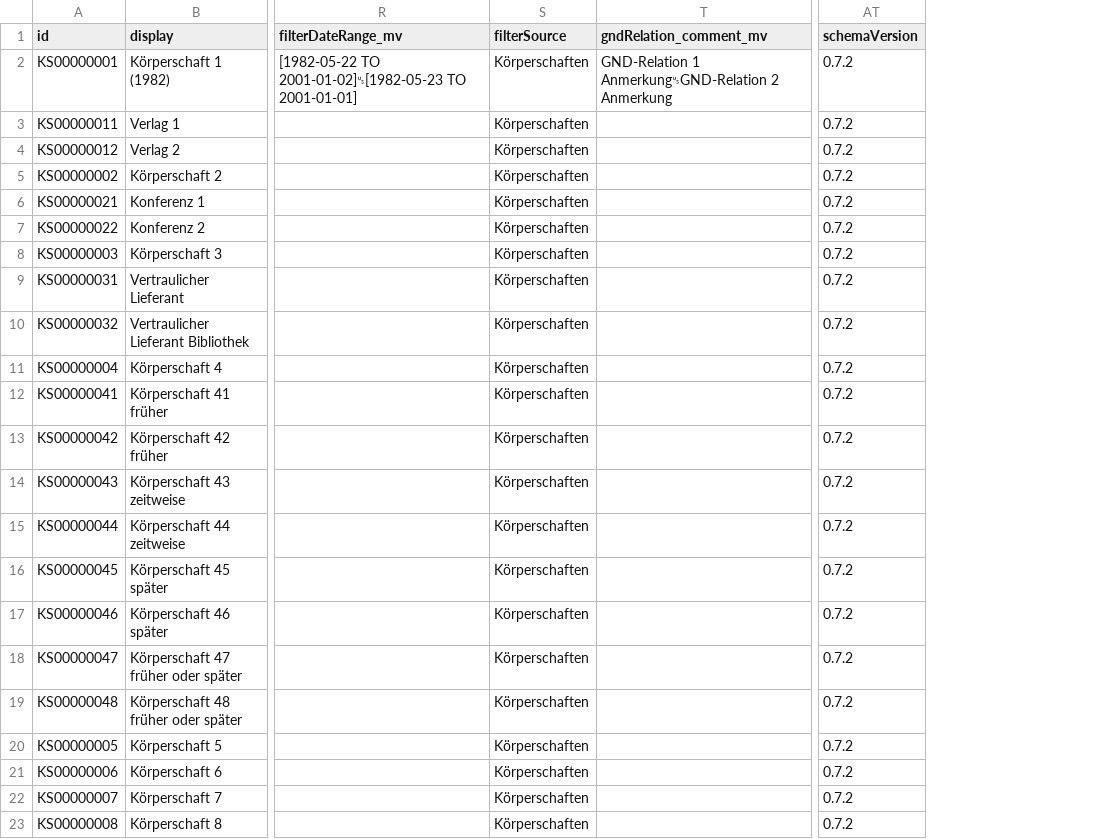
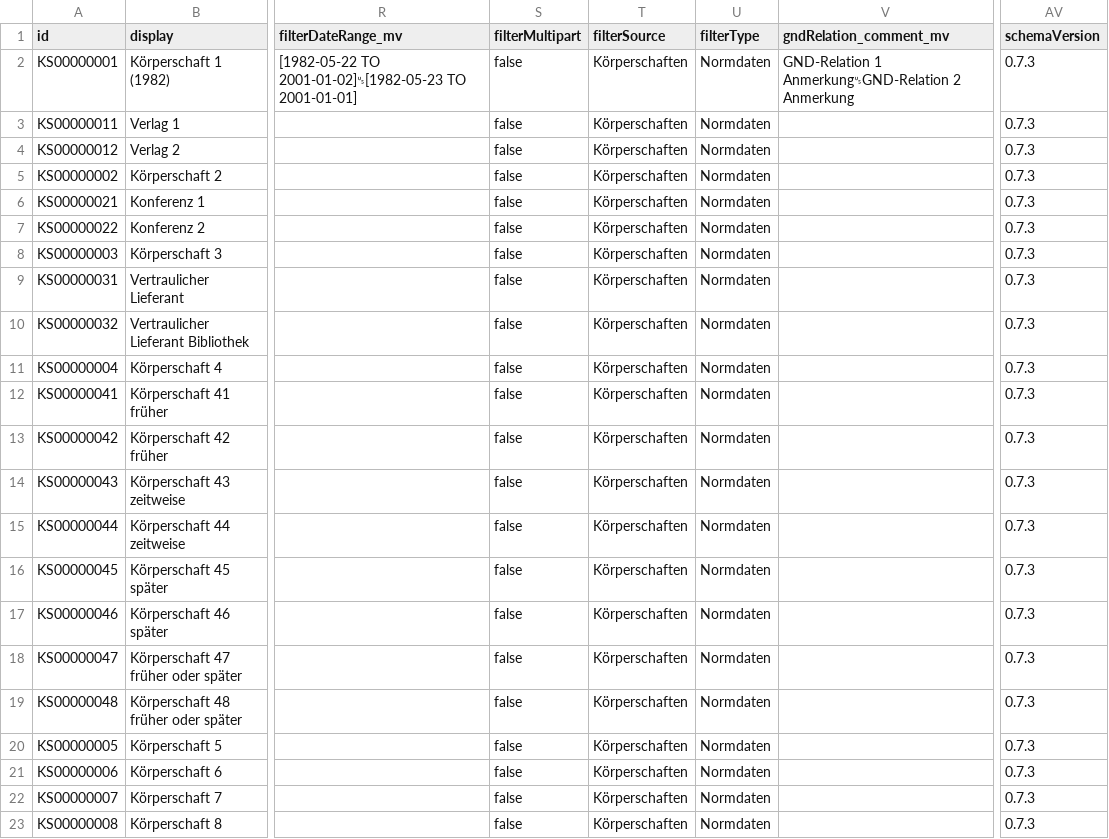
Before and after one commit to dla-marbach/dla-opac-transform, a CSV file: example/output/ks.csv, drawn as a sheet; only a part is shown, gaps mark what is left out; addresses are those after the commit; the diff names each change by its address in the sheet, - before the commit and + after, or states it on an @@ line.

```diff
--- a/example/output/ks.csv
+++ b/example/output/ks.csv
+column S (filterMultipart), rows 2-23: all false
+column U (filterType), rows 2-23: all Normdaten
-AV2:AV23 (schemaVersion): 0.7.2
+AV2:AV23 (schemaVersion): 0.7.3
```
Also changed, not shown: docs/internformat.csv, example/output/oai-dc.csv, 57 other files.
